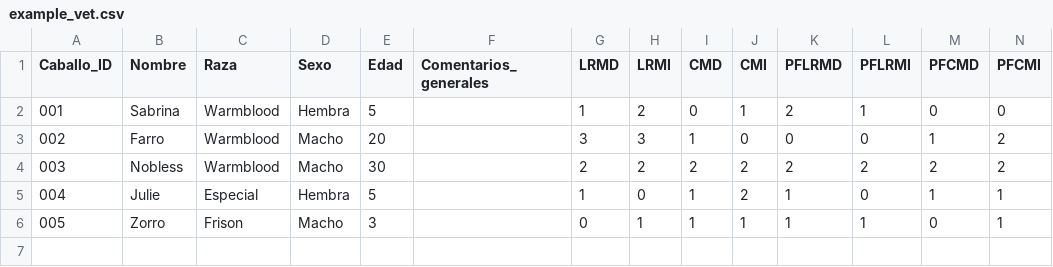
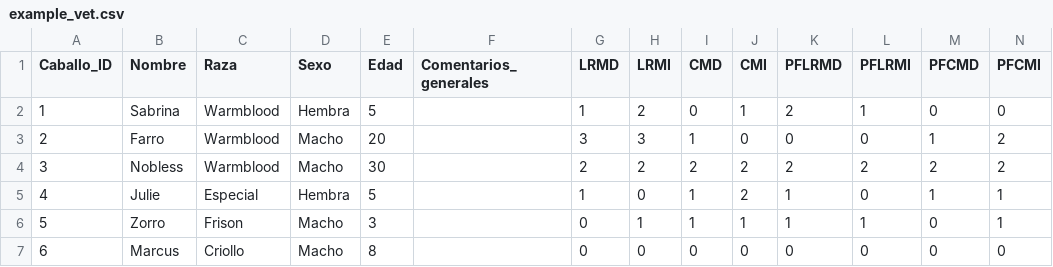
Before and after one commit to faviles11/equine-motor-analysis, a CSV file: datasets/example_vet.csv, drawn as a sheet; the diff names each change by its address in the sheet, - before the commit and + after, or states it on an @@ line.

Commit message:
chore: añade registro VET 6

```diff
--- a/datasets/example_vet.csv
+++ b/datasets/example_vet.csv
@@ column A (Caballo_ID) renumbered between rows 2 and 6 @@
+row 7: 6 | Marcus | Criollo | Macho | 8 |  | 0 | 0 | 0 | 0 | 0 | 0 | 0 | 0
```
